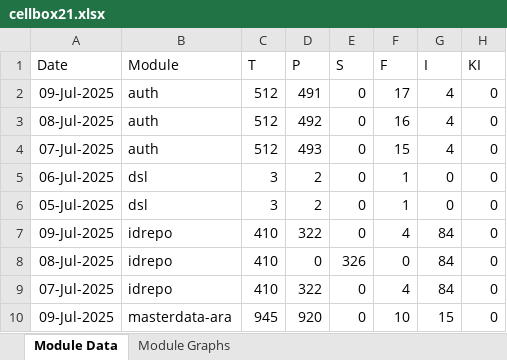
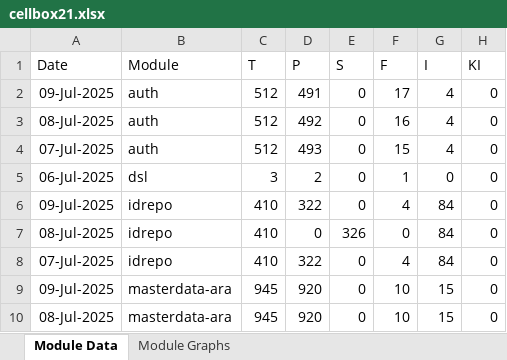
Before and after one commit to shubham17998/minio-report-tracker, an Excel workbook: minio-report-tracker/xlxs/cellbox21.xlsx, sheet Module Data, drawn as a sheet; only a part is shown; the shorter side is filled out with more unchanged rows; values as stored, in another font and other column widths than the file's, no borders; the diff names each change by its address in the sheet, - before the commit and + after, or states it on an @@ line.

```diff
--- a/minio-report-tracker/xlxs/cellbox21.xlsx (sheet Module Data)
+++ b/minio-report-tracker/xlxs/cellbox21.xlsx (sheet Module Data)
-row 6: 05-Jul-2025 | dsl | 3 | 2 | 0 | 1 | 0 | 0
```
Also changed, not shown: charts or pictures, 1 other file.
